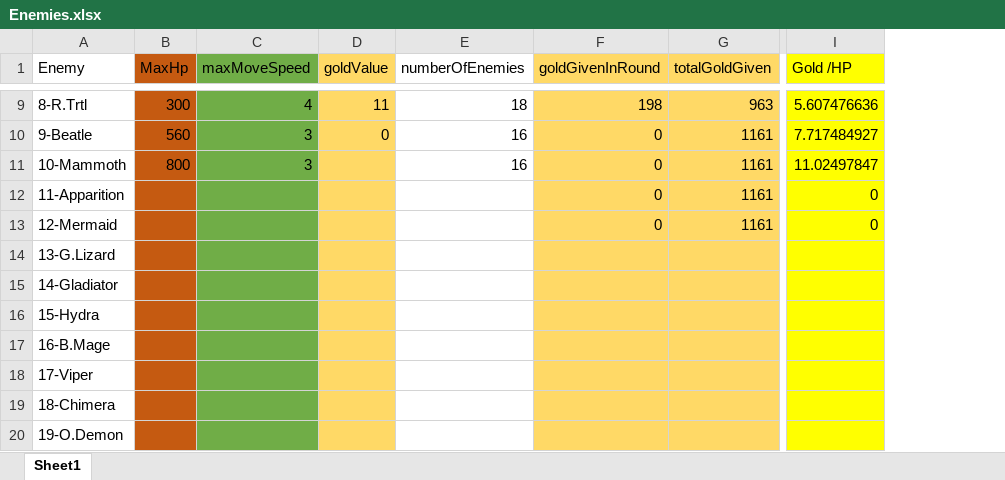
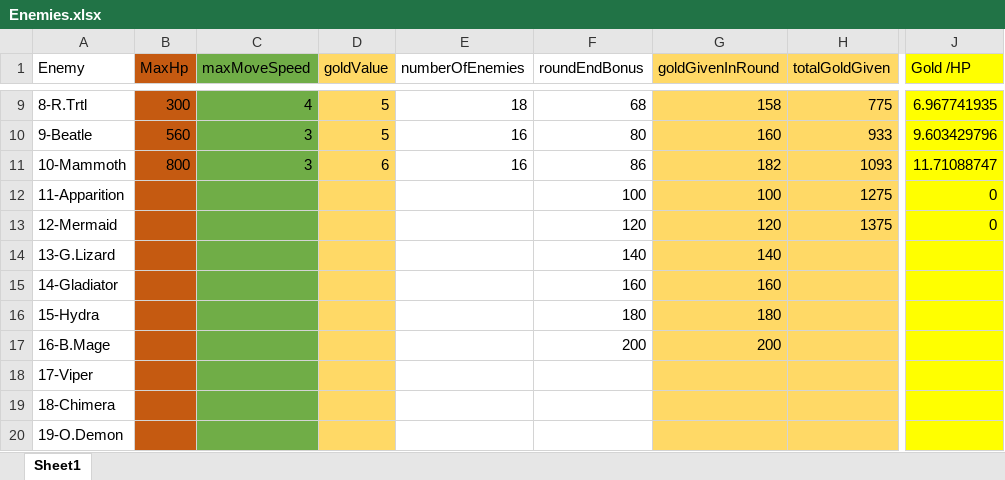
Before and after one commit to m3e/TowerDefense, an Excel workbook: enemies/Enemies.xlsx, sheet Sheet1, drawn as a sheet; only a part is shown, gaps mark what is left out; values as stored, in another font and other column widths than the file's, no borders; addresses are those after the commit; the diff covers the shown part only; the diff names each change by its address in the sheet, - before the commit and + after, or states it on an @@ line.

```diff
--- a/enemies/Enemies.xlsx (sheet Sheet1)
+++ b/enemies/Enemies.xlsx (sheet Sheet1)
+column F (roundEndBonus), rows 9-17: 68 | 80 | 86 | 100 | 120 | 140 | 160 | 180 | 200
-D9 (goldValue): 11
+D9 (goldValue): 5
-G9 (goldGivenInRound): 198
+G9 (goldGivenInRound): 158
-H9 (totalGoldGiven): 963
+H9 (totalGoldGiven): 775
-J9 (Gold /HP): 5.607476636
+J9 (Gold /HP): 6.967741935
-D10 (goldValue): 0
+D10 (goldValue): 5
-G10 (goldGivenInRound): 0
+G10 (goldGivenInRound): 160
-H10 (totalGoldGiven): 1161
+H10 (totalGoldGiven): 933
-J10 (Gold /HP): 7.717484927
+J10 (Gold /HP): 9.603429796
-D11 (goldValue): (empty)
+D11 (goldValue): 6
-G11 (goldGivenInRound): 0
+G11 (goldGivenInRound): 182
-H11 (totalGoldGiven): 1161
+H11 (totalGoldGiven): 1093
-J11 (Gold /HP): 11.02497847
+J11 (Gold /HP): 11.71088747
-G12 (goldGivenInRound): 0
+G12 (goldGivenInRound): 100
-H12 (totalGoldGiven): 1161
+H12 (totalGoldGiven): 1275
-G13 (goldGivenInRound): 0
+G13 (goldGivenInRound): 120
-H13 (totalGoldGiven): 1161
+H13 (totalGoldGiven): 1375
-G14 (goldGivenInRound): (empty)
+G14 (goldGivenInRound): 140
-G15 (goldGivenInRound): (empty)
+G15 (goldGivenInRound): 160
-G16 (goldGivenInRound): (empty)
+G16 (goldGivenInRound): 180
-G17 (goldGivenInRound): (empty)
+G17 (goldGivenInRound): 200
```
Also changed, not shown: 30 edited cells elsewhere in this sheet, formulas that keep their value, 2 other files.
